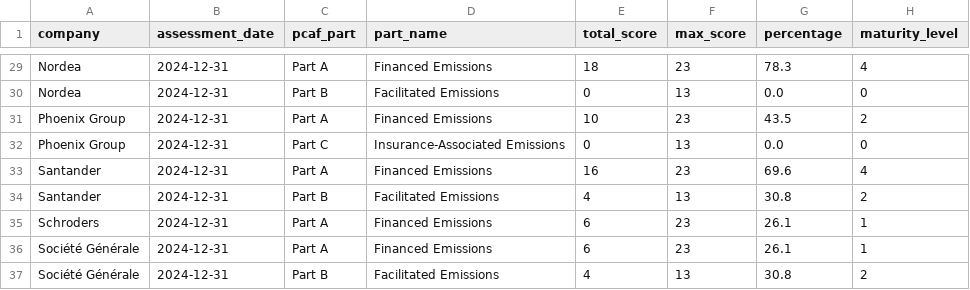
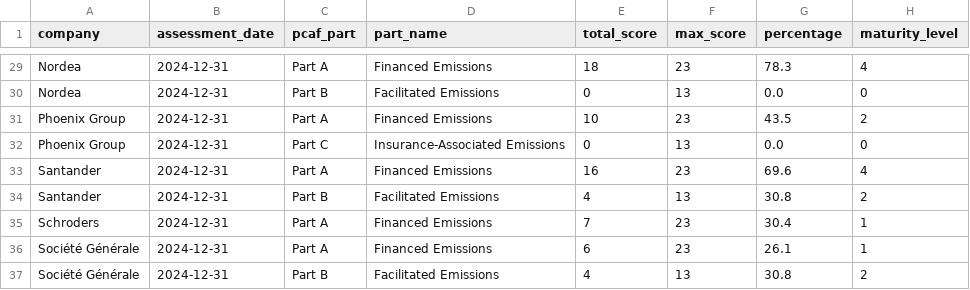
Before and after one commit to eplr/pcaf-compliance, a CSV file: output/pcaf_assessment_parts.csv, drawn as a sheet; only a part is shown, gaps mark what is left out.

```diff
--- a/output/pcaf_assessment_parts.csv
+++ b/output/pcaf_assessment_parts.csv
@@ -34,3 +34,3 @@ Santander,2024-12-31,Part A,Financed Emissions,16,23,69.6,4
 Santander,2024-12-31,Part B,Facilitated Emissions,4,13,30.8,2
-Schroders,2024-12-31,Part A,Financed Emissions,6,23,26.1,1
+Schroders,2024-12-31,Part A,Financed Emissions,7,23,30.4,1
 Société Générale,2024-12-31,Part A,Financed Emissions,6,23,26.1,1
```
Also changed, not shown: output/pcaf_assessment_detailed.csv, output/pcaf_assessment_overall.csv, 3 other files.
